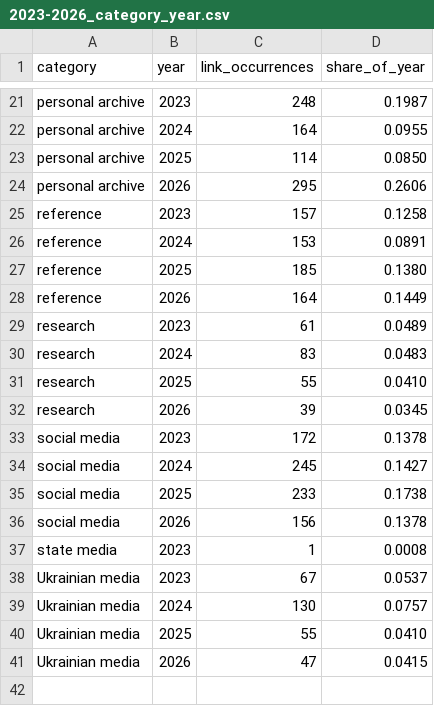
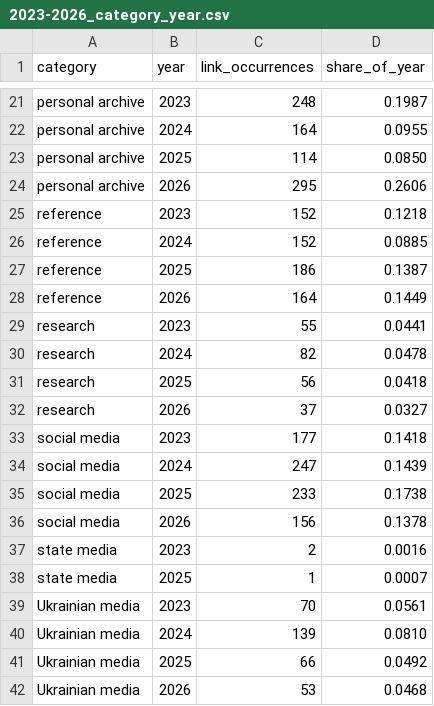
Before and after one commit to abdymok/substack_archive, a CSV file: working_set/2023-2026_category_year.csv, drawn as a sheet; only a part is shown, gaps mark what is left out; the diff covers the shown part only.

Commit message:
Regenerate category-year totals from normalized links

```diff
--- a/working_set/2023-2026_category_year.csv
+++ b/working_set/2023-2026_category_year.csv
@@ -25,3 +25,3 @@ personal archive,2026,295,0.2606
-reference,2023,157,0.1258
-reference,2024,153,0.0891
-reference,2025,185,0.1380
+"reference","2023","152","0.1218"
+"reference","2024","152","0.0885"
+"reference","2025","186","0.1387"
@@ -29,6 +29,6 @@ reference,2026,164,0.1449
-research,2023,61,0.0489
-research,2024,83,0.0483
-research,2025,55,0.0410
-research,2026,39,0.0345
-social media,2023,172,0.1378
-social media,2024,245,0.1427
+"research","2023","55","0.0441"
+"research","2024","82","0.0478"
+"research","2025","56","0.0418"
+"research","2026","37","0.0327"
+"social media","2023","177","0.1418"
+"social media","2024","247","0.1439"
@@ -37,5 +37,6 @@ social media,2026,156,0.1378
-state media,2023,1,0.0008
-Ukrainian media,2023,67,0.0537
-Ukrainian media,2024,130,0.0757
-Ukrainian media,2025,55,0.0410
-Ukrainian media,2026,47,0.0415
+"state media","2023","2","0.0016"
+"state media","2025","1","0.0007"
+"Ukrainian media","2023","70","0.0561"
+"Ukrainian media","2024","139","0.0810"
+"Ukrainian media","2025","66","0.0492"
+"Ukrainian media","2026","53","0.0468"
```
Also changed, not shown: 18 edited cells elsewhere in this file.
